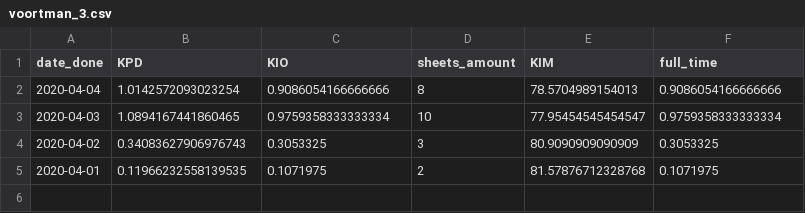
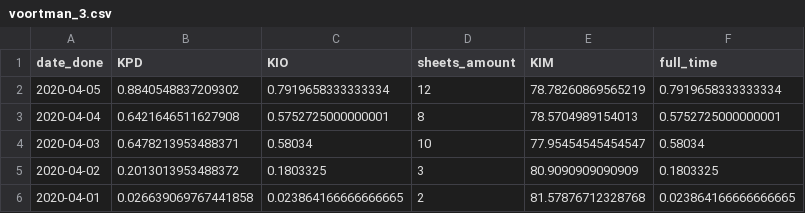
Before and after one commit to smolinilya01/base_etl, a CSV file: common/files/voortman_3.csv, drawn as a sheet.

```diff
--- a/common/files/voortman_3.csv
+++ b/common/files/voortman_3.csv
@@ -1,5 +1,6 @@
 date_done;KPD;KIO;sheets_amount;KIM;full_time
-2020-04-04;1.0142572093023254;0.9086054166666666;8;78.5704989154013;0.9086054166666666
-2020-04-03;1.0894167441860465;0.9759358333333334;10;77.95454545454547;0.9759358333333334
-2020-04-02;0.34083627906976743;0.3053325;3;80.9090909090909;0.3053325
-2020-04-01;0.11966232558139535;0.1071975;2;81.57876712328768;0.1071975
+2020-04-05;0.8840548837209302;0.7919658333333334;12;78.78260869565219;0.7919658333333334
+2020-04-04;0.6421646511627908;0.5752725000000001;8;78.5704989154013;0.5752725000000001
+2020-04-03;0.6478213953488371;0.58034;10;77.95454545454547;0.58034
+2020-04-02;0.2013013953488372;0.1803325;3;80.9090909090909;0.1803325
+2020-04-01;0.026639069767441858;0.023864166666666665;2;81.57876712328768;0.023864166666666665
```
Also changed, not shown: common/files/voortman_1.csv, common/files/voortman_2.csv, 4 other files.
